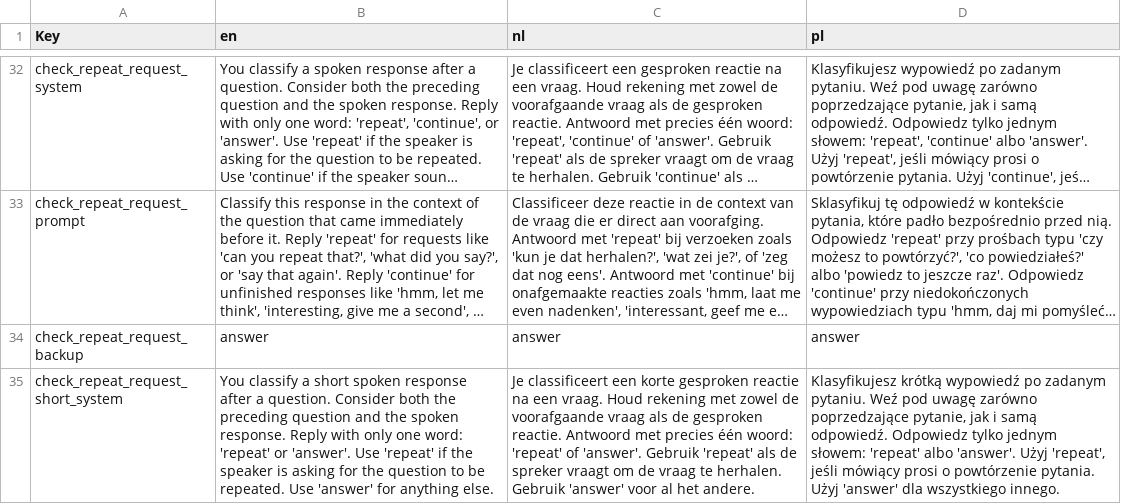
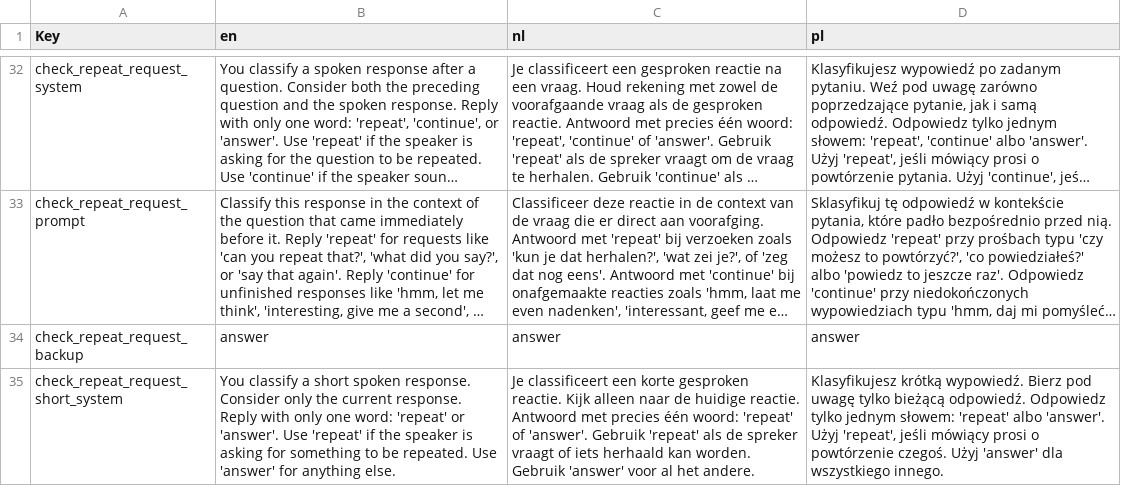
Before and after one commit to kylemcdonald/voice-in-my-head, a CSV file: scripts/chatgpt.csv, drawn as a sheet; only a part is shown, gaps mark what is left out; long unchanged cells end in …; the diff covers the shown part only; the diff names each change by its address in the sheet, - before the commit and + after, or states it on an @@ line.

```diff
--- a/scripts/chatgpt.csv
+++ b/scripts/chatgpt.csv
-B35 (en): …short spoken response after a question. Consider both the preceding question and the spoken response. Reply with only one word: 'repeat' or 'answer'. Use 'repeat' if the speaker is asking for the question to be…
+B35 (en): …short spoken response. Consider only the current response. Reply with only one word: 'repeat' or 'answer'. Use 'repeat' if the speaker is asking for something to be…
-C35 (nl): …korte gesproken reactie na een vraag. Houd rekening met zowel de voorafgaande vraag als de gesproken reactie. Antwoord met precies één woord: 'repeat' of 'answer'. Gebruik 'repeat' als de spreker vraagt om de vraag te herhalen. Gebruik 'answer'…
+C35 (nl): …korte gesproken reactie. Kijk alleen naar de huidige reactie. Antwoord met precies één woord: 'repeat' of 'answer'. Gebruik 'repeat' als de spreker vraagt of iets herhaald kan worden. Gebruik 'answer'…
-D35 (pl): Klasyfikujesz krótką wypowiedź po zadanym pytaniu. Weź pod uwagę zarówno poprzedzające pytanie, jak i samą odpowiedź. Odpowiedz tylko jednym słowem: 'repeat' albo 'answer'. Użyj 'repeat', jeśli mówiący prosi o powtórzenie pytania. Użyj 'answer'…
+D35 (pl): Klasyfikujesz krótką wypowiedź. Bierz pod uwagę tylko bieżącą odpowiedź. Odpowiedz tylko jednym słowem: 'repeat' albo 'answer'. Użyj 'repeat', jeśli mówiący prosi o powtórzenie czegoś. Użyj 'answer'…
```
Also changed, not shown: 6 edited cells elsewhere in this file, scripts/script.csv, 3 other files.
